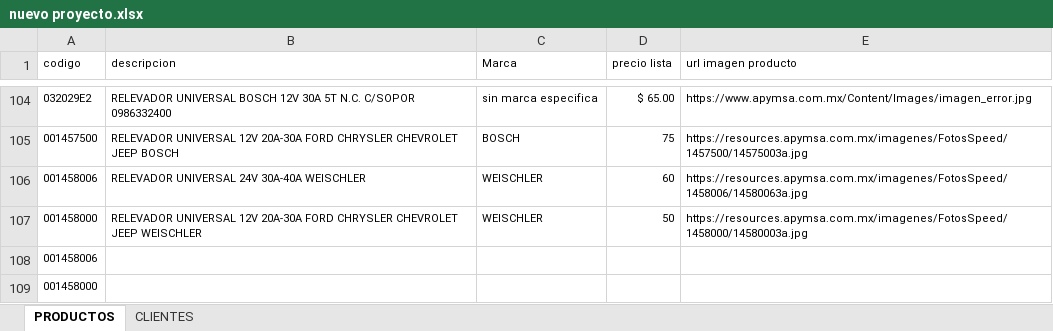
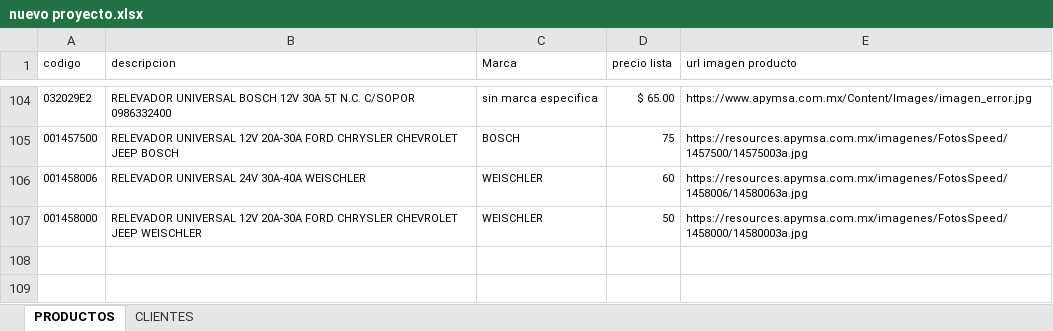
Before and after one commit to JOSELITO198004/cotizador-v1, an Excel workbook: nuevo proyecto.xlsx, sheet PRODUCTOS, drawn as a sheet; only a part is shown, gaps mark what is left out; values as stored, in another font and other column widths than the file's, no borders; the diff names each change by its address in the sheet, - before the commit and + after, or states it on an @@ line.

Commit message:
Add files via upload

```diff
--- a/nuevo proyecto.xlsx (sheet PRODUCTOS)
+++ b/nuevo proyecto.xlsx (sheet PRODUCTOS)
-row 108: 001458006
-row 109: 001458000
```
